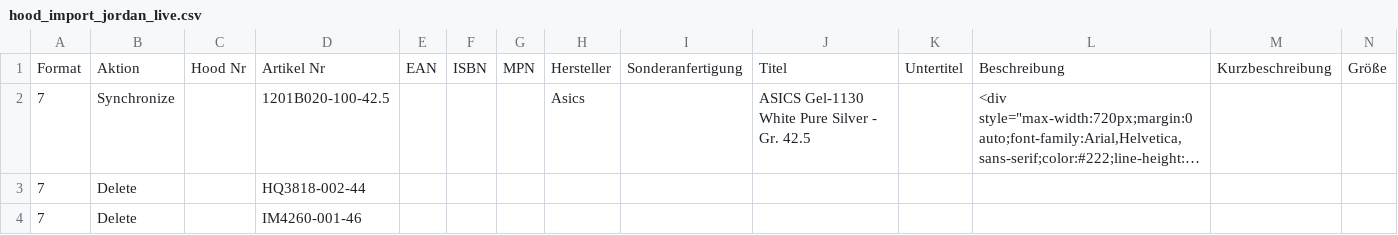
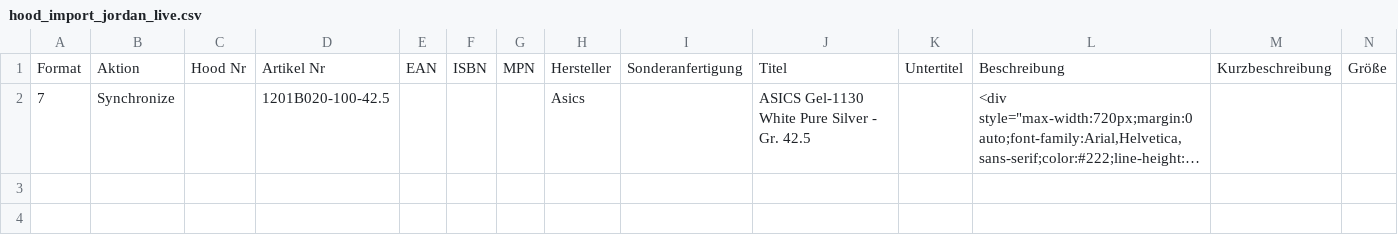
Before and after one commit to variowerkshop/hood-feed, a CSV file: hood_import_jordan_live.csv, drawn as a sheet; only a part is shown; long unchanged cells end in …; rows hold the shown columns only; the diff names each change by its address in the sheet, - before the commit and + after, or states it on an @@ line.

Commit message:
Hood-Datei aktualisiert

```diff
--- a/hood_import_jordan_live.csv
+++ b/hood_import_jordan_live.csv
-row 3: 7 | Delete |  | HQ3818-002-44
-row 4: 7 | Delete |  | IM4260-001-46
```
Also changed, not shown: 1 other file.
